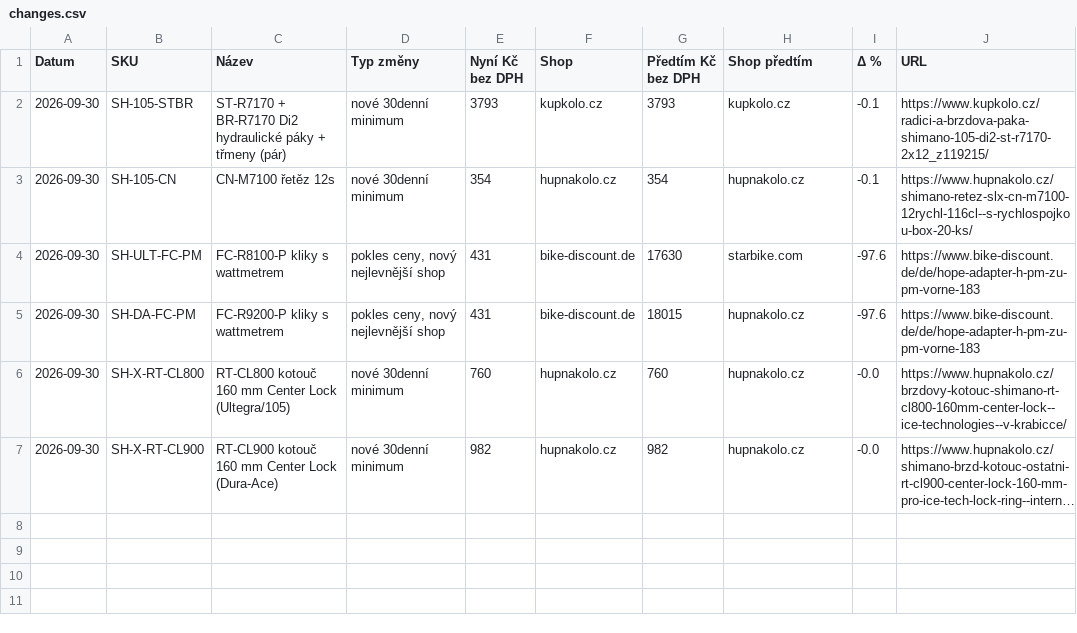
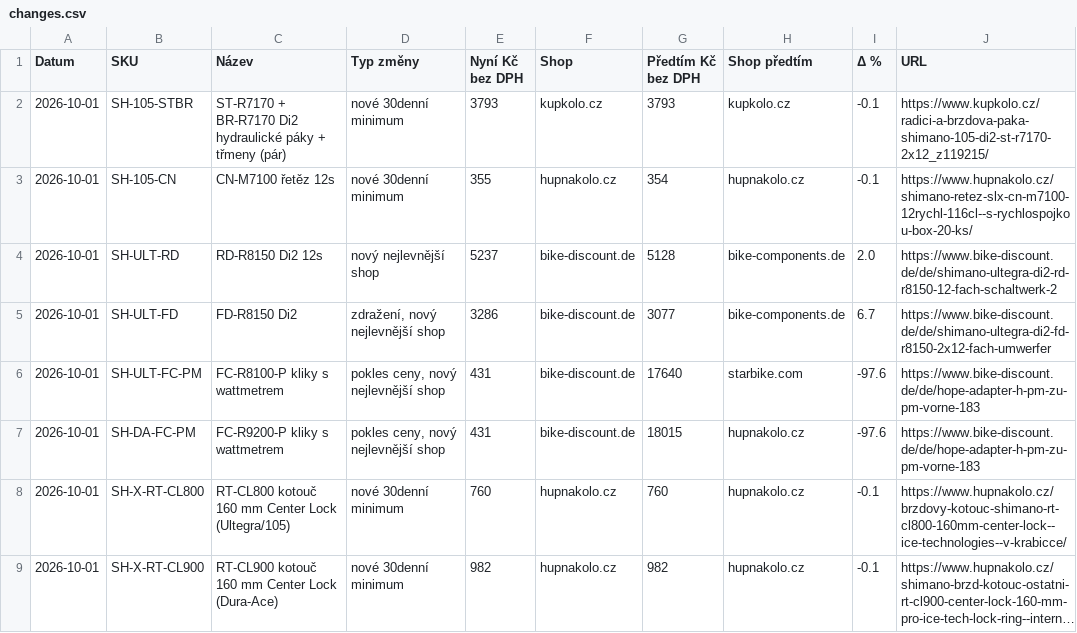
Before and after one commit to Velomania-sro/pricebot-eu, a CSV file: data/changes.csv, drawn as a sheet; long unchanged cells end in …; addresses are those after the commit; the diff names each change by its address in the sheet, - before the commit and + after, or states it on an @@ line.

```diff
--- a/data/changes.csv
+++ b/data/changes.csv
-A2:A3 (Datum): 2026-09-30
+A2:A3 (Datum): 2026-10-01
-E3 (Nyní Kč bez DPH): 354
+E3 (Nyní Kč bez DPH): 355
+row 4: 2026-10-01 | SH-ULT-RD | RD-R8150 Di2 12s | nový nejlevnější shop | 5237 | bike-discount.de | 5128 | bike-components.de | 2.0 | https://www.bike-discount.de/de/shimano-ultegra-di2-rd-r8150-12-fach-schaltwerk-2
+row 5: 2026-10-01 | SH-ULT-FD | FD-R8150 Di2 | zdražení, nový nejlevnější shop | 3286 | bike-discount.de | 3077 | bike-components.de | 6.7 | https://www.bike-discount.de/de/shimano-ultegra-di2-fd-r8150-2x12-fach-umwerfer
-A6:A9 (Datum): 2026-09-30
+A6:A9 (Datum): 2026-10-01
-G6 (Předtím Kč bez DPH): 17630
+G6 (Předtím Kč bez DPH): 17640
-I8:I9 (Δ %): -0.0
+I8:I9 (Δ %): -0.1
```
Also changed, not shown: data/detail.csv, data/history_min.csv, 4 other files.
